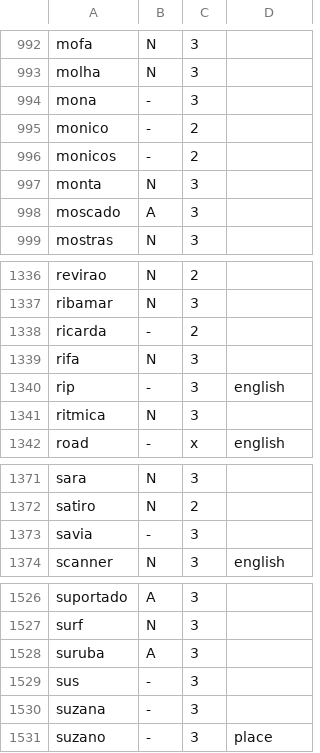
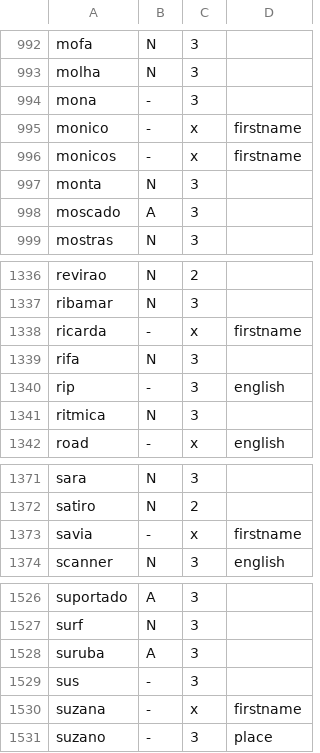
Before and after one commit to GustavoA1604/wordlists, a TSV file: pt-br/curated/lemmas.tsv, drawn as a sheet; only a part is shown, gaps mark what is left out.

```diff
--- a/pt-br/curated/lemmas.tsv
+++ b/pt-br/curated/lemmas.tsv
@@ -994,4 +994,4 @@ molha	N	3
 mona	-	3
-monico	-	2
-monicos	-	2
+monico	-	x	firstname
+monicos	-	x	firstname
 monta	N	3
@@ -1337,3 +1337,3 @@ revirao	N	2
 ribamar	N	3
-ricarda	-	2
+ricarda	-	x	firstname
 rifa	N	3
@@ -1372,3 +1372,3 @@ sara	N	3
 satiro	N	2
-savia	-	3
+savia	-	x	firstname
 scanner	N	3	english
@@ -1529,3 +1529,3 @@ suruba	A	3
 sus	-	3
-suzana	-	3
+suzana	-	x	firstname
 suzano	-	3	place
```
Also changed, not shown: pt-br/curated/forms.tsv, 7 other files.
